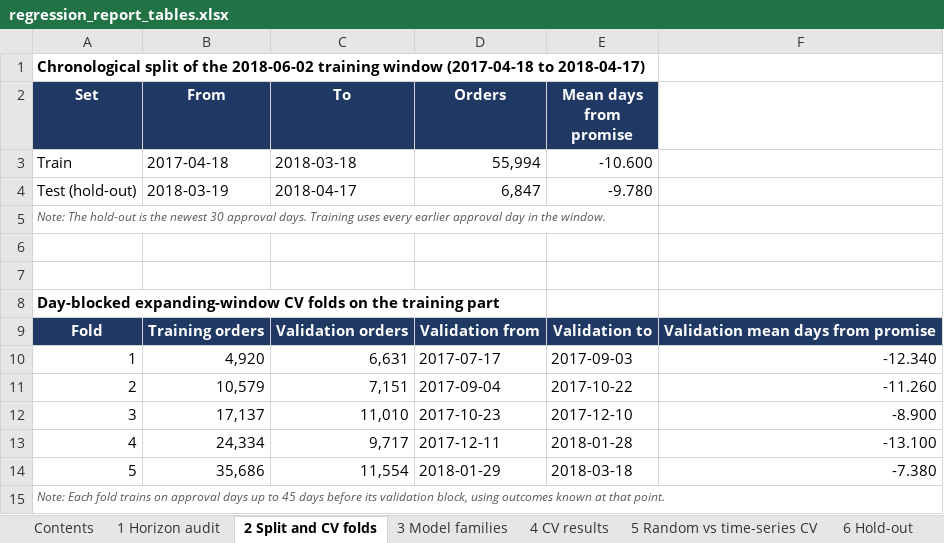
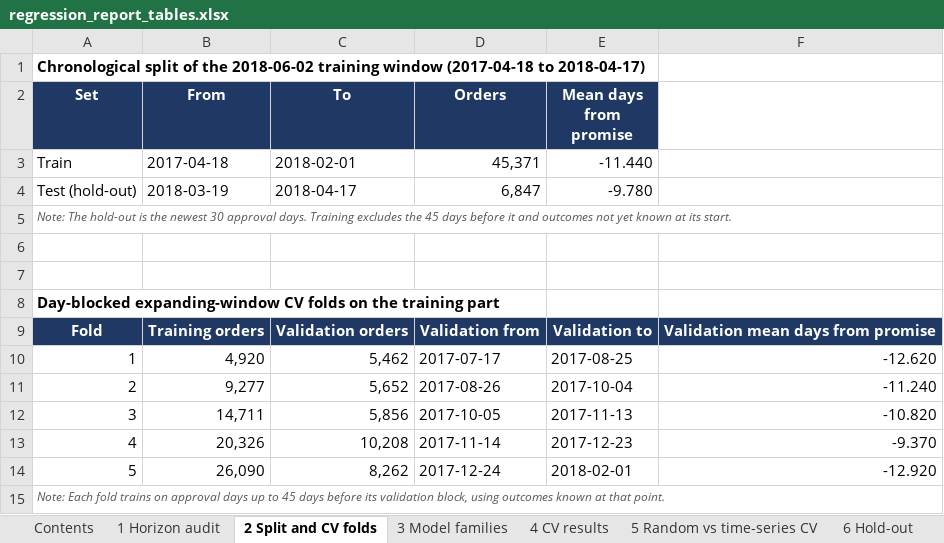
Before and after one commit to mushroomyyy/Team8_IT5006_Ecommerce_Analytics_AY2627Sem1, an Excel workbook: phase2/results/regression_report_tables.xlsx, sheet 2 Split and CV folds, drawn as a sheet; values as stored, in another font and other column widths than the file's, no borders; the diff names each change by its address in the sheet, - before the commit and + after, or states it on an @@ line.

```diff
--- a/phase2/results/regression_report_tables.xlsx (sheet 2 Split and CV folds)
+++ b/phase2/results/regression_report_tables.xlsx (sheet 2 Split and CV folds)
-C3 (To): 2018-03-18
+C3 (To): 2018-02-01
-D3 (Orders): 55,994
+D3 (Orders): 45,371
-E3 (Mean days from promise): -10.600
+E3 (Mean days from promise): -11.440
-A5 (Set): …days. Training uses every earlier approval day in the window.
+A5 (Set): …days. Training excludes the 45 days before it and outcomes not yet known at its start.
-C10 (To): 6,631
+C10 (To): 5,462
-E10 (Mean days from promise): 2017-09-03
+E10 (Mean days from promise): 2017-08-25
-F10: -12.340
+F10: -12.620
-B11 (From): 10,579
+B11 (From): 9,277
-C11 (To): 7,151
+C11 (To): 5,652
-D11 (Orders): 2017-09-04
+D11 (Orders): 2017-08-26
-E11 (Mean days from promise): 2017-10-22
+E11 (Mean days from promise): 2017-10-04
-F11: -11.260
+F11: -11.240
-B12 (From): 17,137
+B12 (From): 14,711
-C12 (To): 11,010
+C12 (To): 5,856
-D12 (Orders): 2017-10-23
+D12 (Orders): 2017-10-05
-E12 (Mean days from promise): 2017-12-10
+E12 (Mean days from promise): 2017-11-13
-F12: -8.900
+F12: -10.820
-B13 (From): 24,334
+B13 (From): 20,326
-C13 (To): 9,717
+C13 (To): 10,208
-D13 (Orders): 2017-12-11
+D13 (Orders): 2017-11-14
-E13 (Mean days from promise): 2018-01-28
+E13 (Mean days from promise): 2017-12-23
-F13: -13.100
+F13: -9.370
-B14 (From): 35,686
+B14 (From): 26,090
-C14 (To): 11,554
+C14 (To): 8,262
-D14 (Orders): 2018-01-29
+D14 (Orders): 2017-12-24
-E14 (Mean days from promise): 2018-03-18
+E14 (Mean days from promise): 2018-02-01
-F14: -7.380
+F14: -12.920
```
Also changed, not shown: sheet 6 Hold-out, sheet 4 CV results, sheet 7 Monthly backtest, sheet 10 Residuals by segment, sheet 9 Tuned hyperparameters, sheet 11 Derived late flag, 3 more sheets, other sheet tabs, 9 other files.
